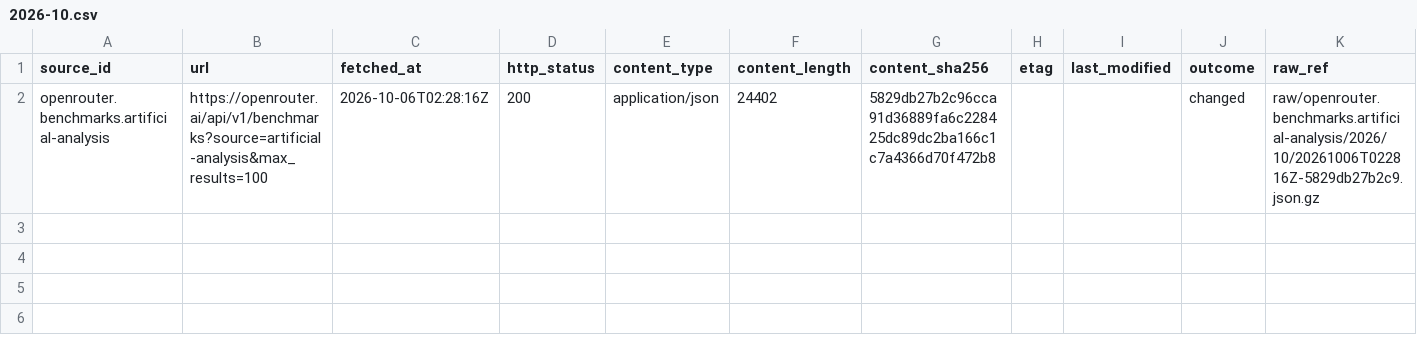
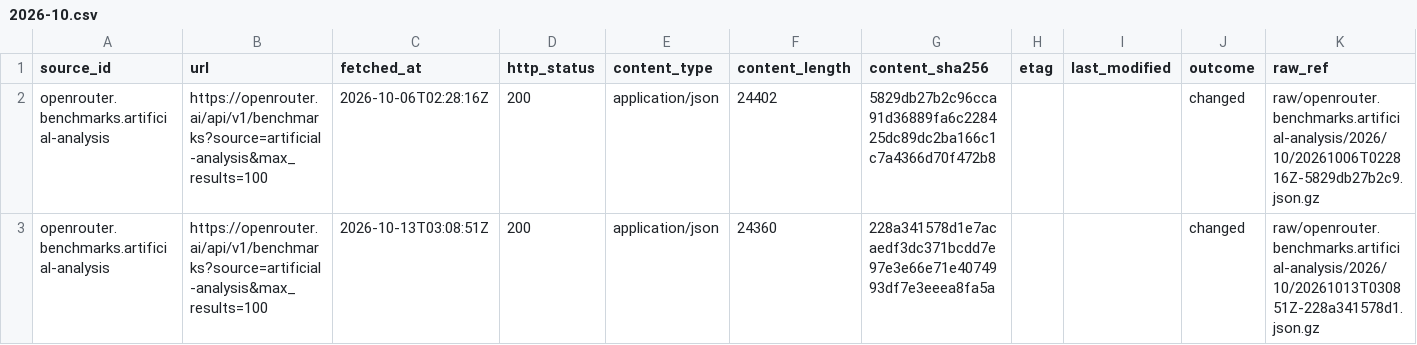
Before and after one commit to q3dresearch/wss-openrouter, a CSV file: manifest/openrouter.benchmarks.artificial-analysis/2026-10.csv, drawn as a sheet; only a part is shown; rows hold the shown columns only; the diff names each change by its address in the sheet, - before the commit and + after, or states it on an @@ line.

```diff
--- a/manifest/openrouter.benchmarks.artificial-analysis/2026-10.csv
+++ b/manifest/openrouter.benchmarks.artificial-analysis/2026-10.csv
+row 3: openrouter.benchmarks.artificial-analysis | https://openrouter.ai/api/v1/benchmarks?source=artificial-analysis&max_results=100 | 2026-10-13T03:08:51Z | 200 | application/json | 24360 | 228a341578d1e7acaedf3dc371bcdd7e97e3e66e71e4074993df7e3eeea8fa5a |  |  | changed | raw/openrouter.benchmarks.artificial-analysis/2026/10/20261013T030851Z-228a341578d1.json.gz
```
Also changed, not shown: manifest/openrouter.benchmarks.design-arena/2026-10.csv, manifest/openrouter.benchmarks.openrouter/2026-10.csv, 13 other files.
